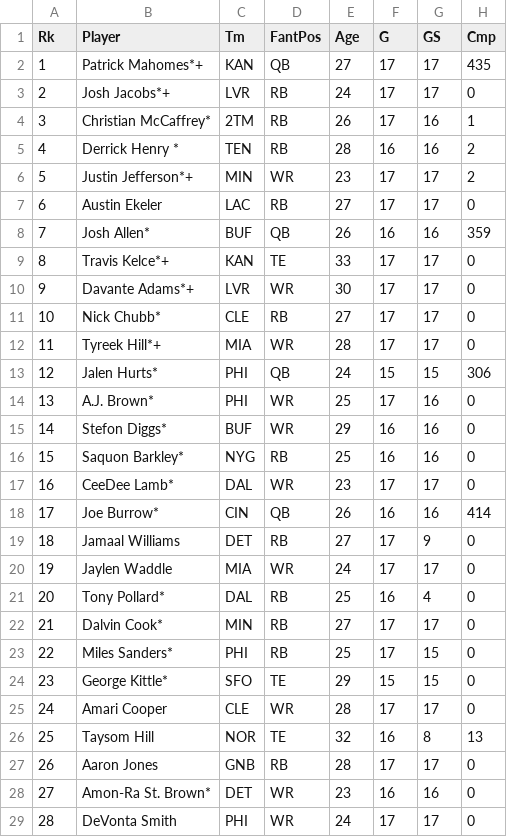
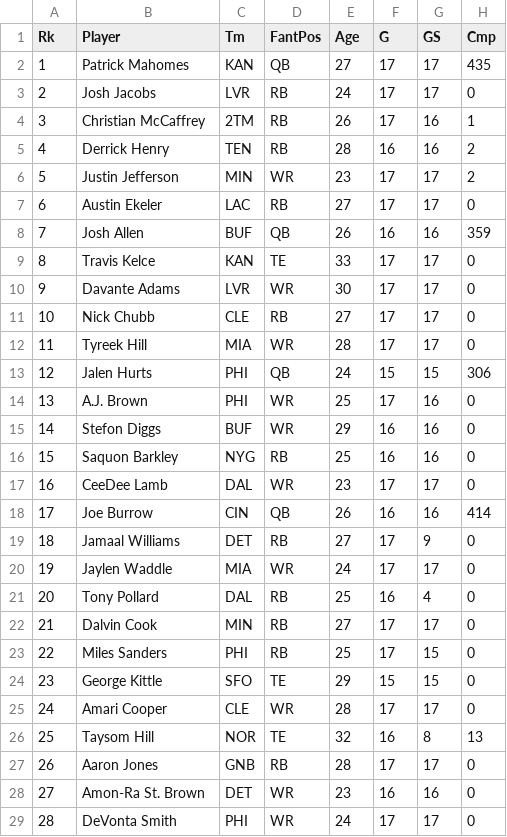
Before and after one commit to nsmith07/fantasyfootballproject, a CSV file: fantasyfootball.csv, drawn as a sheet; only a part is shown; the diff covers the shown part only; the diff names each change by its address in the sheet, - before the commit and + after, or states it on an @@ line.

```diff
--- a/fantasyfootball.csv
+++ b/fantasyfootball.csv
-B2 (Player): Patrick Mahomes*+
+B2 (Player): Patrick Mahomes
-B3 (Player): Josh Jacobs*+
+B3 (Player): Josh Jacobs
-B4 (Player): Christian McCaffrey*
+B4 (Player): Christian McCaffrey
-B5 (Player): Derrick Henry *
+B5 (Player): Derrick Henry
-B6 (Player): Justin Jefferson*+
+B6 (Player): Justin Jefferson
-B8 (Player): Josh Allen*
+B8 (Player): Josh Allen
-B9 (Player): Travis Kelce*+
+B9 (Player): Travis Kelce
-B10 (Player): Davante Adams*+
+B10 (Player): Davante Adams
-B11 (Player): Nick Chubb*
+B11 (Player): Nick Chubb
-B12 (Player): Tyreek Hill*+
+B12 (Player): Tyreek Hill
-B13 (Player): Jalen Hurts*
+B13 (Player): Jalen Hurts
-B14 (Player): A.J. Brown*
+B14 (Player): A.J. Brown
-B15 (Player): Stefon Diggs*
+B15 (Player): Stefon Diggs
-B16 (Player): Saquon Barkley*
+B16 (Player): Saquon Barkley
-B17 (Player): CeeDee Lamb*
+B17 (Player): CeeDee Lamb
-B18 (Player): Joe Burrow*
+B18 (Player): Joe Burrow
-B21 (Player): Tony Pollard*
+B21 (Player): Tony Pollard
-B22 (Player): Dalvin Cook*
+B22 (Player): Dalvin Cook
-B23 (Player): Miles Sanders*
+B23 (Player): Miles Sanders
-B24 (Player): George Kittle*
+B24 (Player): George Kittle
-B28 (Player): Amon-Ra St. Brown*
+B28 (Player): Amon-Ra St. Brown
```
Also changed, not shown: 17 edited cells elsewhere in this file, 5 other files.
